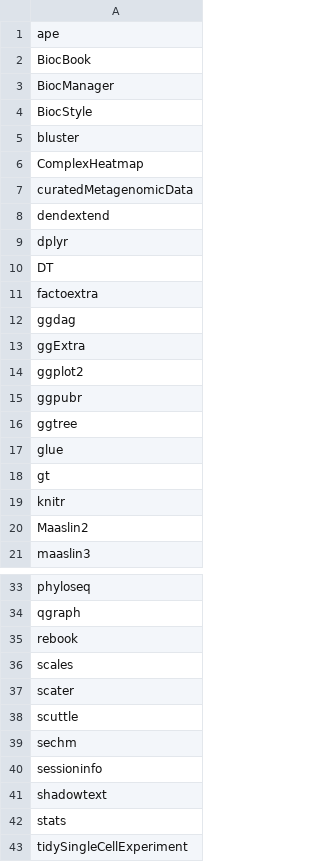
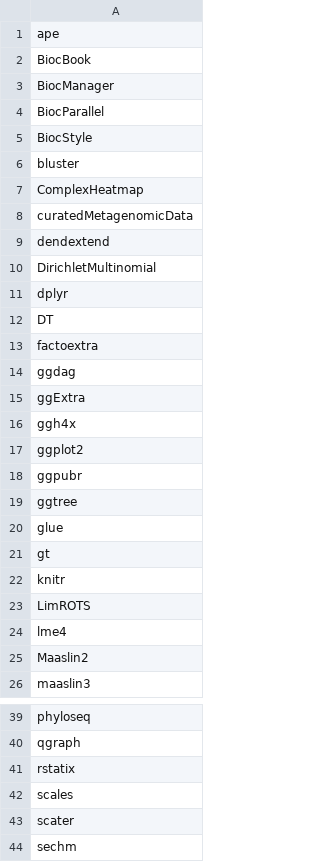
Before and after one commit to microbiome/OMA, a CSV file: oma_packages/oma_packages.csv, drawn as a sheet; only a part is shown, gaps mark what is left out; the shorter side is filled out with more unchanged rows; the diff covers the shown part only.

```diff
--- a/oma_packages/oma_packages.csv
+++ b/oma_packages/oma_packages.csv
@@ -3,2 +3,3 @@ BiocBook
 BiocManager
+BiocParallel
 BiocStyle
@@ -8,2 +9,3 @@ curatedMetagenomicData
 dendextend
+DirichletMultinomial
 dplyr
@@ -13,2 +15,3 @@ ggdag
 ggExtra
+ggh4x
 ggplot2
@@ -19,2 +22,4 @@ gt
 knitr
+LimROTS
+lme4
 Maaslin2
@@ -34,6 +40,5 @@ phyloseq
 qgraph
-rebook
+rstatix
 scales
 scater
-scuttle
 sechm
```
Also changed, not shown: 2 added rows elsewhere in this file, 1 other file.
